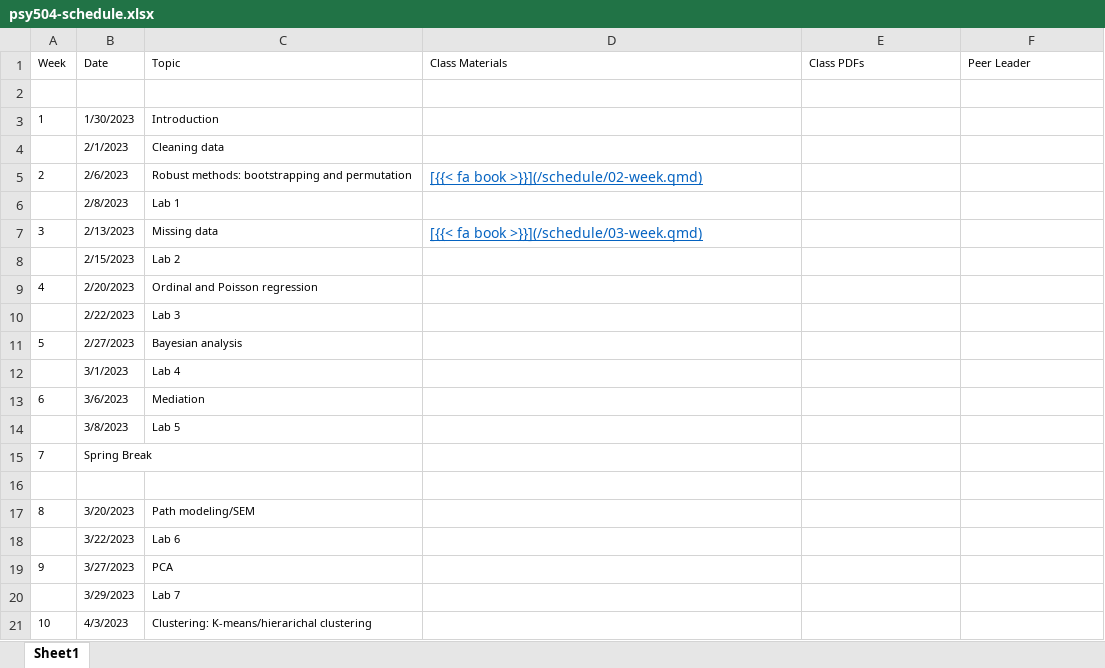
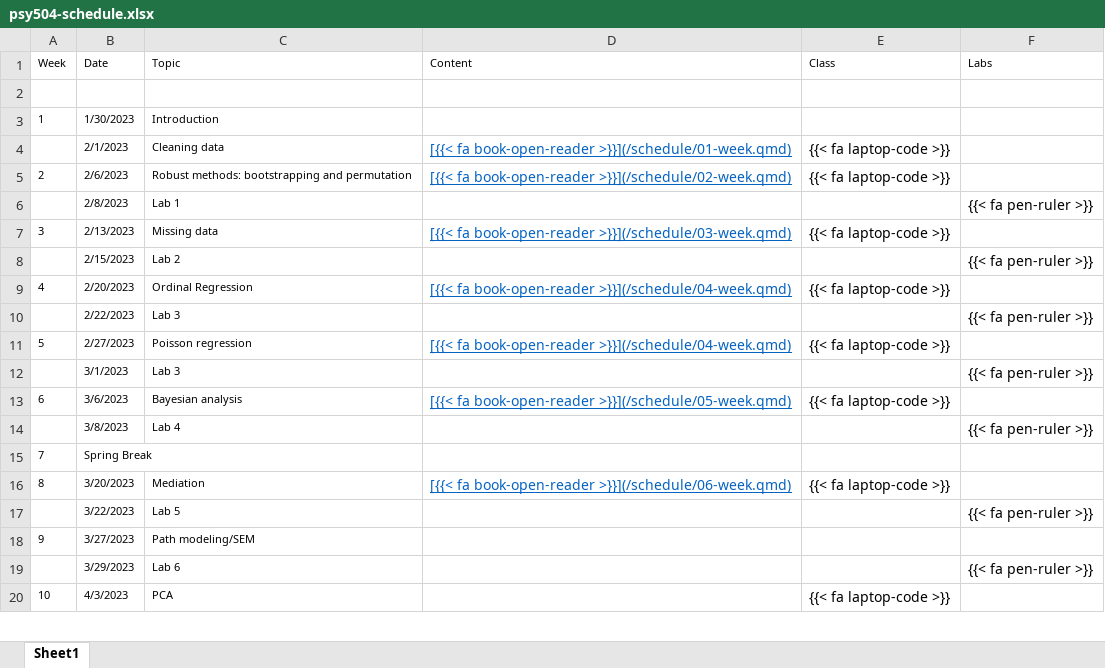
Before and after one commit to jgeller112/psy504-advanced-stats, an Excel workbook: psy504-schedule.xlsx, sheet Sheet1, drawn as a sheet; only a part is shown; values as stored, in another font and other column widths than the file's, no borders; removed rows and columns are numbered as before the commit, all else as after; the diff covers the shown part only; the diff names each change by its address in the sheet, - before the commit and + after, or states it on an @@ line.

```diff
--- a/psy504-schedule.xlsx (sheet Sheet1)
+++ b/psy504-schedule.xlsx (sheet Sheet1)
-D1: Class Materials
+D1: Content
-E1: Class PDFs
+E1: Class
-F1: Peer Leader
+F1: Labs
-D4 (Content): (empty)
+D4 (Content): [{{< fa book-open-reader >}}](/schedule/01-week.qmd)
-E4:E5 (Class): (empty)
+E4:E5 (Class): {{< fa laptop-code >}}
-D5 (Content): [{{< fa book >}}](/schedule/02-week.qmd)
+D5 (Content): [{{< fa book-open-reader >}}](/schedule/02-week.qmd)
-F6 (Labs): (empty)
+F6 (Labs): {{< fa pen-ruler >}}
-D7 (Content): [{{< fa book >}}](/schedule/03-week.qmd)
+D7 (Content): [{{< fa book-open-reader >}}](/schedule/03-week.qmd)
-E7 (Class): (empty)
+E7 (Class): {{< fa laptop-code >}}
-F8 (Labs): (empty)
+F8 (Labs): {{< fa pen-ruler >}}
-C9 (Topic): Ordinal and Poisson regression
+C9 (Topic): Ordinal Regression
-D9 (Content): (empty)
+D9 (Content): [{{< fa book-open-reader >}}](/schedule/04-week.qmd)
-E9 (Class): (empty)
+E9 (Class): {{< fa laptop-code >}}
-F10 (Labs): (empty)
+F10 (Labs): {{< fa pen-ruler >}}
-C11 (Topic): Bayesian analysis
+C11 (Topic): Poisson regression
-D11 (Content): (empty)
+D11 (Content): [{{< fa book-open-reader >}}](/schedule/04-week.qmd)
-E11 (Class): (empty)
+E11 (Class): {{< fa laptop-code >}}
-C12 (Topic): Lab 4
+C12 (Topic): Lab 3
-F12 (Labs): (empty)
+F12 (Labs): {{< fa pen-ruler >}}
-C13 (Topic): Mediation
+C13 (Topic): Bayesian analysis
-D13 (Content): (empty)
+D13 (Content): [{{< fa book-open-reader >}}](/schedule/05-week.qmd)
-E13 (Class): (empty)
+E13 (Class): {{< fa laptop-code >}}
-C14 (Topic): Lab 5
+C14 (Topic): Lab 4
-F14 (Labs): (empty)
+F14 (Labs): {{< fa pen-ruler >}}
-row 16: (empty)
-C16 (Topic): Path modeling/SEM
+C16 (Topic): Mediation
-D16 (Content): (empty)
+D16 (Content): [{{< fa book-open-reader >}}](/schedule/06-week.qmd)
-E16 (Class): (empty)
+E16 (Class): {{< fa laptop-code >}}
-C17 (Topic): Lab 6
+C17 (Topic): Lab 5
-F17 (Labs): (empty)
+F17 (Labs): {{< fa pen-ruler >}}
-C18 (Topic): PCA
+C18 (Topic): Path modeling/SEM
-C19 (Topic): Lab 7
+C19 (Topic): Lab 6
-F19 (Labs): (empty)
+F19 (Labs): {{< fa pen-ruler >}}
-C20 (Topic): Clustering: K-means/hierarichal clustering
+C20 (Topic): PCA
-E20 (Class): (empty)
+E20 (Class): {{< fa laptop-code >}}
```
Also changed, not shown: 1 removed row and 14 edited cells elsewhere in this sheet, 7 other files.
